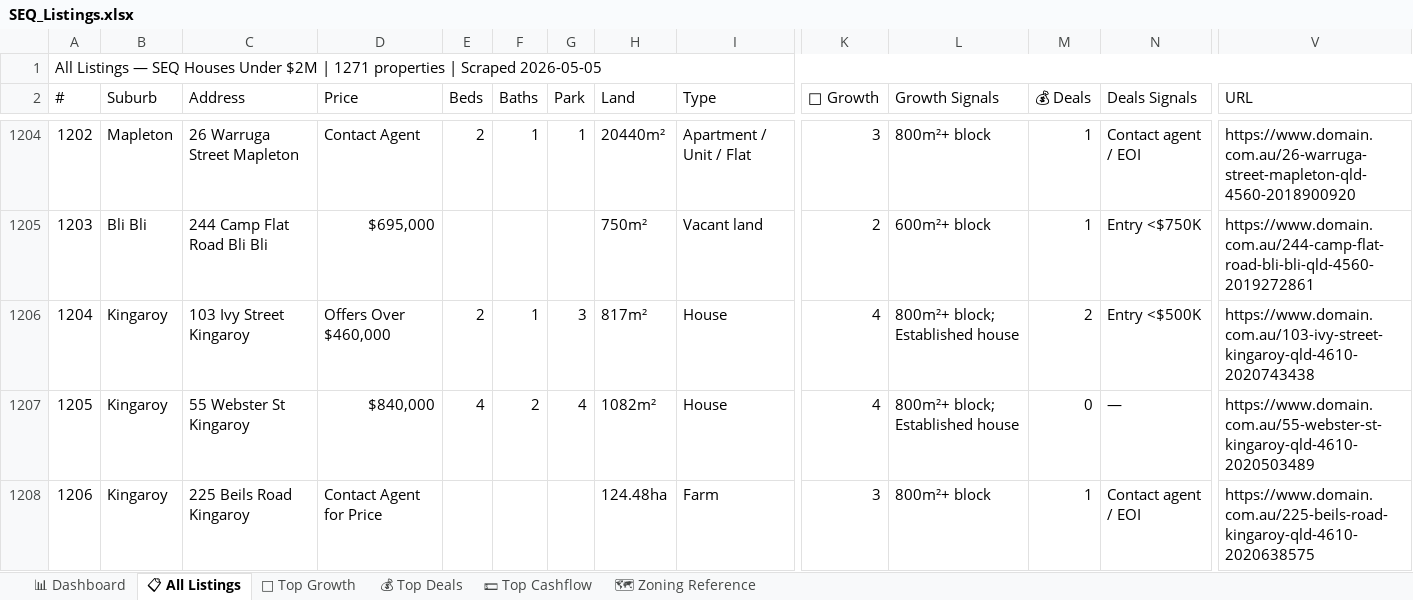
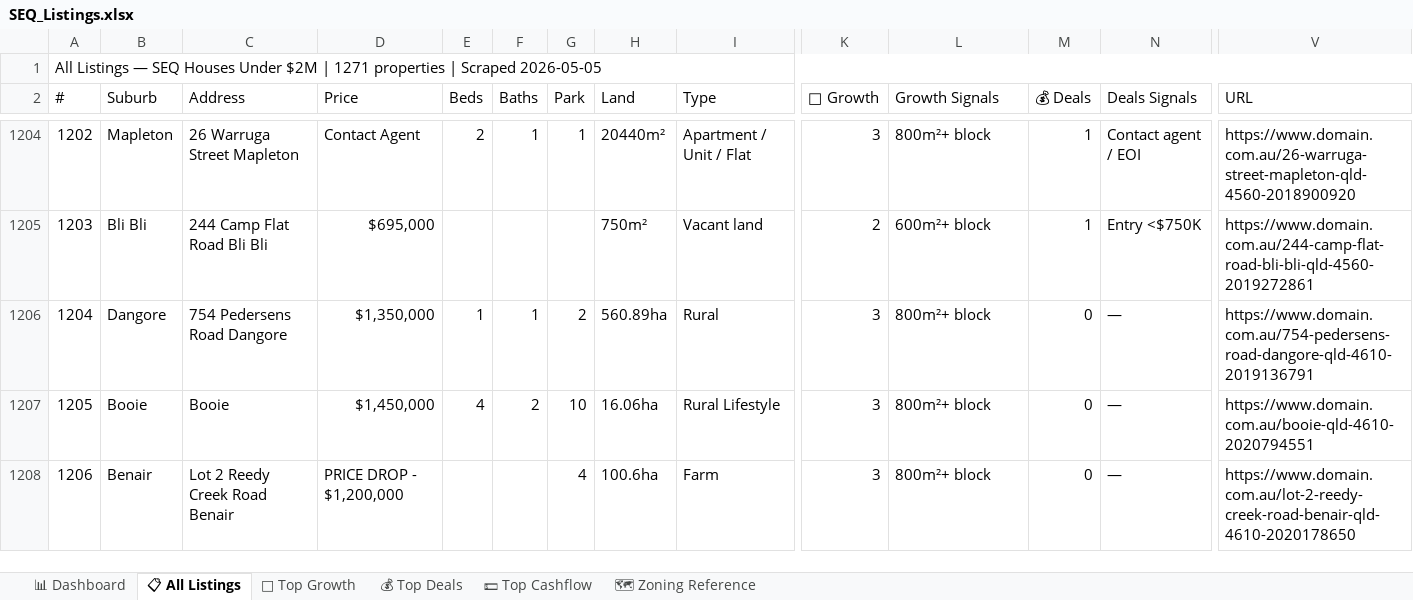
Before and after one commit to Decision-Architect-AU/Property-Listing-Scraper, an Excel workbook: SEQ_Listings.xlsx, sheet 📋 All Listings, drawn as a sheet; only a part is shown, gaps mark what is left out; values as stored, in another font and other column widths than the file's, no cell formats; the diff covers the shown part only; the diff names each change by its address in the sheet, - before the commit and + after, or states it on an @@ line.

Commit message:
seq listing file

```diff
--- a/SEQ_Listings.xlsx (sheet 📋 All Listings)
+++ b/SEQ_Listings.xlsx (sheet 📋 All Listings)
-B1206 (Suburb): Kingaroy
+B1206 (Suburb): Dangore
-C1206 (Address): 103 Ivy Street Kingaroy
+C1206 (Address): 754 Pedersens Road Dangore
-D1206 (Price): Offers Over $460,000
+D1206 (Price): $1,350,000
-E1206 (Beds): 2
+E1206 (Beds): 1
-G1206 (Park): 3
+G1206 (Park): 2
-H1206 (Land): 817m²
+H1206 (Land): 560.89ha
-I1206 (Type): House
+I1206 (Type): Rural
-K1206:K1207 (🌱 Growth): 4
+K1206:K1207 (🌱 Growth): 3
-L1206:L1207 (Growth Signals): 800m²+ block; Established house
+L1206:L1207 (Growth Signals): 800m²+ block
-M1206 (💰 Deals): 2
+M1206 (💰 Deals): 0
-N1206 (Deals Signals): Entry <$500K
+N1206 (Deals Signals): —
-V1206 (URL): https://www.domain.com.au/103-ivy-street-kingaroy-qld-4610-2020743438
+V1206 (URL): https://www.domain.com.au/754-pedersens-road-dangore-qld-4610-2019136791
-B1207 (Suburb): Kingaroy
+B1207 (Suburb): Booie
-C1207 (Address): 55 Webster St Kingaroy
+C1207 (Address): Booie
-D1207 (Price): $840,000
+D1207 (Price): $1,450,000
-G1207 (Park): 4
+G1207 (Park): 10
-H1207 (Land): 1082m²
+H1207 (Land): 16.06ha
-I1207 (Type): House
+I1207 (Type): Rural Lifestyle
-V1207 (URL): https://www.domain.com.au/55-webster-st-kingaroy-qld-4610-2020503489
+V1207 (URL): https://www.domain.com.au/booie-qld-4610-2020794551
-B1208 (Suburb): Kingaroy
+B1208 (Suburb): Benair
-C1208 (Address): 225 Beils Road Kingaroy
+C1208 (Address): Lot 2 Reedy Creek Road Benair
-D1208 (Price): Contact Agent for Price
+D1208 (Price): PRICE DROP - $1,200,000
-G1208 (Park): (empty)
+G1208 (Park): 4
-H1208 (Land): 124.48ha
+H1208 (Land): 100.6ha
-M1208 (💰 Deals): 1
+M1208 (💰 Deals): 0
-N1208 (Deals Signals): Contact agent / EOI
+N1208 (Deals Signals): —
-V1208 (URL): https://www.domain.com.au/225-beils-road-kingaroy-qld-4610-2020638575
+V1208 (URL): https://www.domain.com.au/lot-2-reedy-creek-road-benair-qld-4610-2020178650
```
Also changed, not shown: 692 edited cells elsewhere in this sheet, sheet 🌱 Top Growth, sheet 💵 Top Cashflow, sheet 💰 Top Deals, cell formats.
